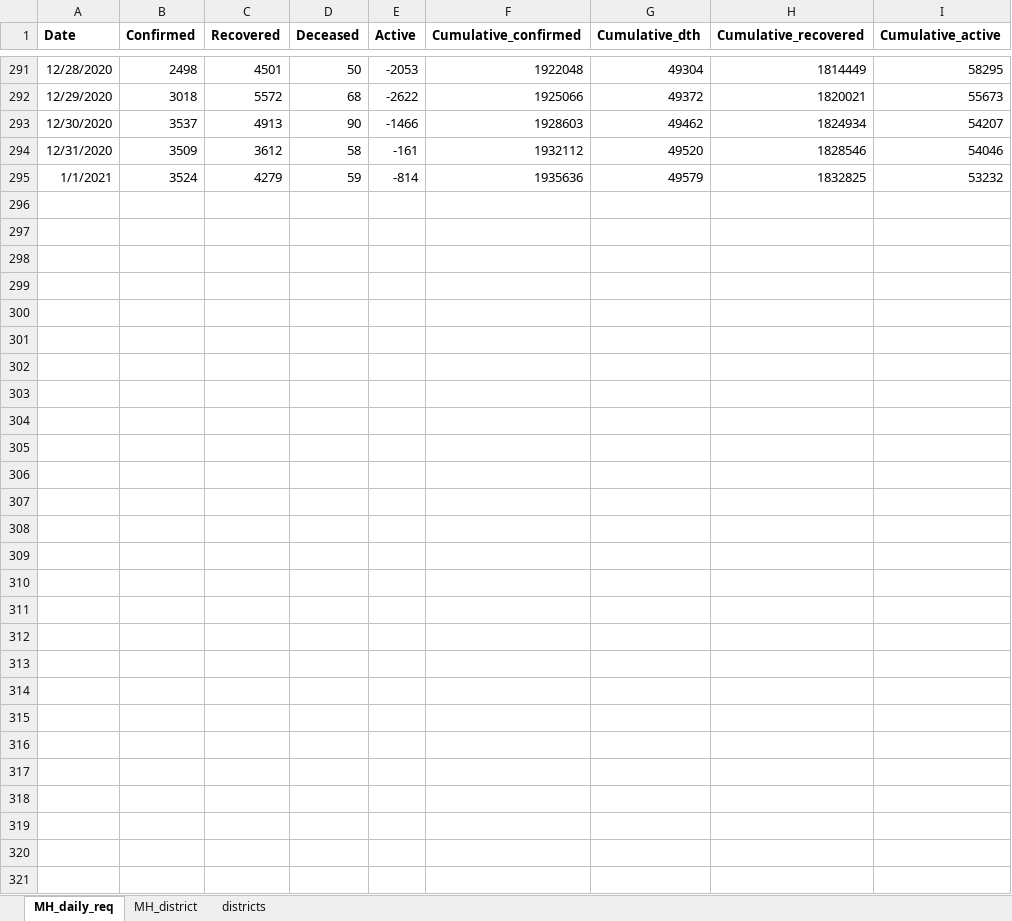
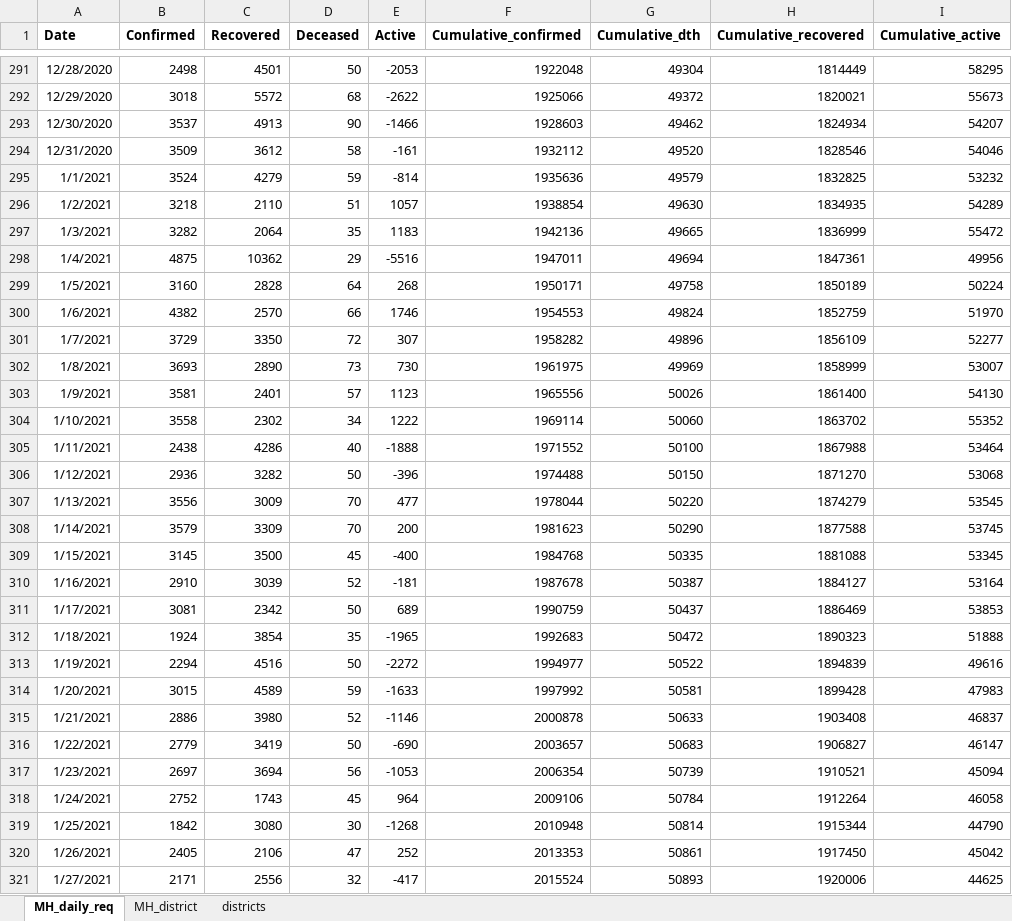
Before and after one commit to Adityaupadhye/Covid19-Mah, an Excel workbook: covid19mah.xlsx, sheet MH_daily_req, drawn as a sheet; only a part is shown, gaps mark what is left out; values as stored, in another font and other column widths than the file's, no borders; table styles not drawn; the diff names each change by its address in the sheet, - before the commit and + after, or states it on an @@ line.

```diff
--- a/covid19mah.xlsx (sheet MH_daily_req)
+++ b/covid19mah.xlsx (sheet MH_daily_req)
+row 296: 1/2/2021 | 3218 | 2110 | 51 | 1057 | 1938854 | 49630 | 1834935 | 54289
+row 297: 1/3/2021 | 3282 | 2064 | 35 | 1183 | 1942136 | 49665 | 1836999 | 55472
+row 298: 1/4/2021 | 4875 | 10362 | 29 | -5516 | 1947011 | 49694 | 1847361 | 49956
+row 299: 1/5/2021 | 3160 | 2828 | 64 | 268 | 1950171 | 49758 | 1850189 | 50224
+row 300: 1/6/2021 | 4382 | 2570 | 66 | 1746 | 1954553 | 49824 | 1852759 | 51970
+row 301: 1/7/2021 | 3729 | 3350 | 72 | 307 | 1958282 | 49896 | 1856109 | 52277
+row 302: 1/8/2021 | 3693 | 2890 | 73 | 730 | 1961975 | 49969 | 1858999 | 53007
+row 303: 1/9/2021 | 3581 | 2401 | 57 | 1123 | 1965556 | 50026 | 1861400 | 54130
+row 304: 1/10/2021 | 3558 | 2302 | 34 | 1222 | 1969114 | 50060 | 1863702 | 55352
+row 305: 1/11/2021 | 2438 | 4286 | 40 | -1888 | 1971552 | 50100 | 1867988 | 53464
+row 306: 1/12/2021 | 2936 | 3282 | 50 | -396 | 1974488 | 50150 | 1871270 | 53068
+row 307: 1/13/2021 | 3556 | 3009 | 70 | 477 | 1978044 | 50220 | 1874279 | 53545
+row 308: 1/14/2021 | 3579 | 3309 | 70 | 200 | 1981623 | 50290 | 1877588 | 53745
+row 309: 1/15/2021 | 3145 | 3500 | 45 | -400 | 1984768 | 50335 | 1881088 | 53345
+row 310: 1/16/2021 | 2910 | 3039 | 52 | -181 | 1987678 | 50387 | 1884127 | 53164
+row 311: 1/17/2021 | 3081 | 2342 | 50 | 689 | 1990759 | 50437 | 1886469 | 53853
+row 312: 1/18/2021 | 1924 | 3854 | 35 | -1965 | 1992683 | 50472 | 1890323 | 51888
+row 313: 1/19/2021 | 2294 | 4516 | 50 | -2272 | 1994977 | 50522 | 1894839 | 49616
+row 314: 1/20/2021 | 3015 | 4589 | 59 | -1633 | 1997992 | 50581 | 1899428 | 47983
+row 315: 1/21/2021 | 2886 | 3980 | 52 | -1146 | 2000878 | 50633 | 1903408 | 46837
+row 316: 1/22/2021 | 2779 | 3419 | 50 | -690 | 2003657 | 50683 | 1906827 | 46147
+row 317: 1/23/2021 | 2697 | 3694 | 56 | -1053 | 2006354 | 50739 | 1910521 | 45094
+row 318: 1/24/2021 | 2752 | 1743 | 45 | 964 | 2009106 | 50784 | 1912264 | 46058
+row 319: 1/25/2021 | 1842 | 3080 | 30 | -1268 | 2010948 | 50814 | 1915344 | 44790
+row 320: 1/26/2021 | 2405 | 2106 | 47 | 252 | 2013353 | 50861 | 1917450 | 45042
+row 321: 1/27/2021 | 2171 | 2556 | 32 | -417 | 2015524 | 50893 | 1920006 | 44625
```
Also changed, not shown: sheet MH_district, sheet districts.
